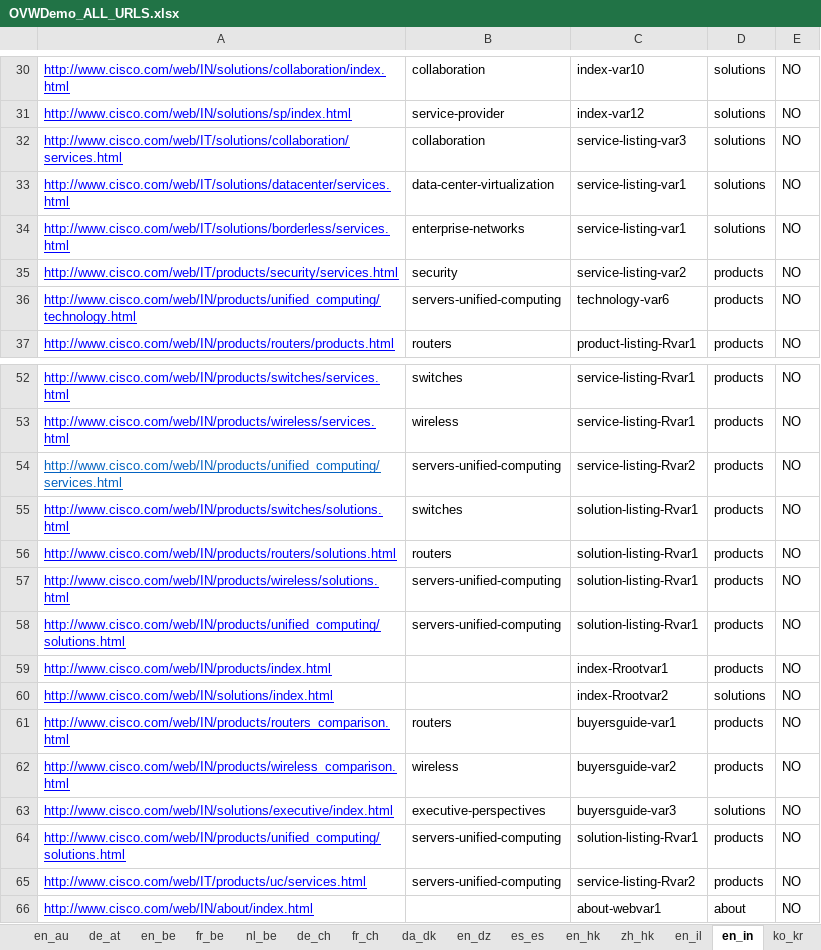
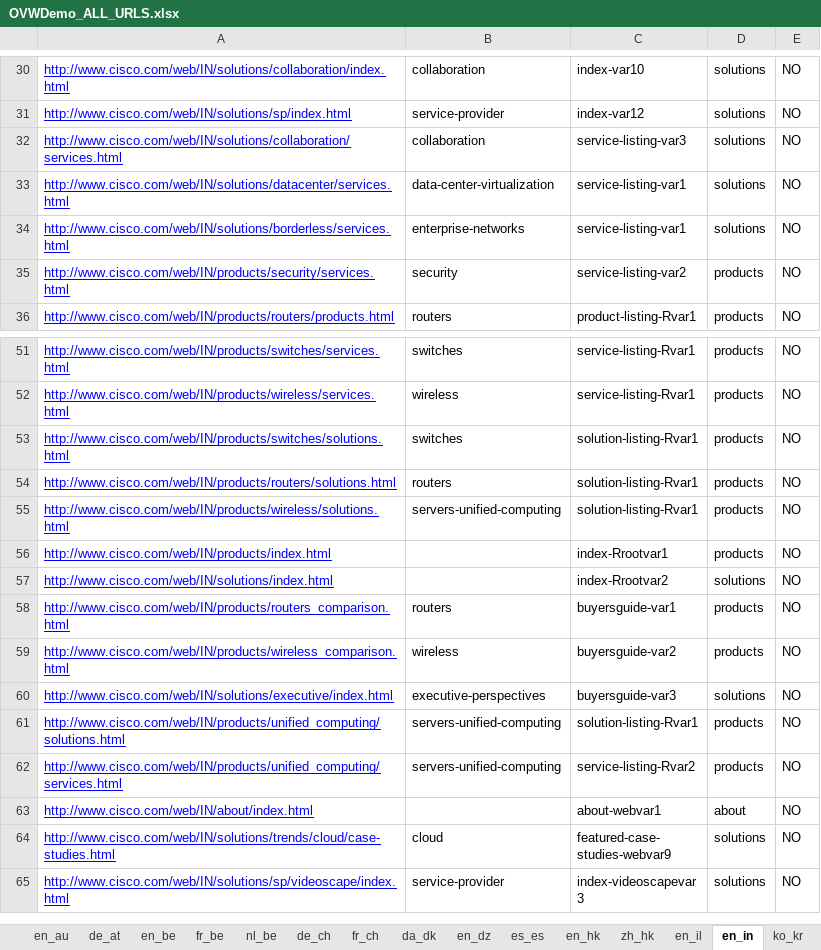
Before and after one commit to shreyabhatnagar/OVWMigration, an Excel workbook: docs/OVW Sheets/OVWDemo_ALL_URLS.xlsx, sheet en_in, drawn as a sheet; only a part is shown, gaps mark what is left out; the shorter side is filled out with more unchanged rows; values as stored, in another font and other column widths than the file's, no borders; removed rows and columns are numbered as before the commit, all else as after; the diff names each change by its address in the sheet, - before the commit and + after, or states it on an @@ line.

```diff
--- a/docs/OVW Sheets/OVWDemo_ALL_URLS.xlsx (sheet en_in)
+++ b/docs/OVW Sheets/OVWDemo_ALL_URLS.xlsx (sheet en_in)
-A32: http://www.cisco.com/web/IT/solutions/collaboration/services.html
+A32: http://www.cisco.com/web/IN/solutions/collaboration/services.html
-A33: http://www.cisco.com/web/IT/solutions/datacenter/services.html
+A33: http://www.cisco.com/web/IN/solutions/datacenter/services.html
-A34: http://www.cisco.com/web/IT/solutions/borderless/services.html
+A34: http://www.cisco.com/web/IN/solutions/borderless/services.html
-A35: http://www.cisco.com/web/IT/products/security/services.html
+A35: http://www.cisco.com/web/IN/products/security/services.html
-row 36: http://www.cisco.com/web/IN/products/unified_computing/technology.html | servers-unified-computing | technology-var6 | products | NO
-row 54: http://www.cisco.com/web/IN/products/unified_computing/services.html | servers-unified-computing | service-listing-Rvar2 | products | NO
-row 58: http://www.cisco.com/web/IN/products/unified_computing/solutions.html | servers-unified-computing | solution-listing-Rvar1 | products | NO
-A62: http://www.cisco.com/web/IT/products/uc/services.html
+A62: http://www.cisco.com/web/IN/products/unified_computing/services.html
```
Also changed, not shown: sheet en_au, sheet ru_ua, sheet fr_fr, sheet en_ae, sheet ko_kr, sheet fr_dz, 36 more sheets.
